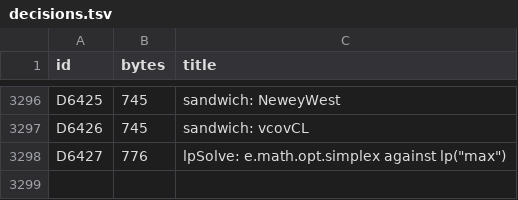
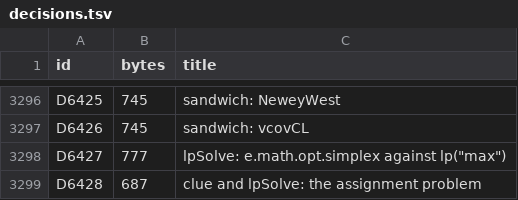
Before and after one commit to nebosa-company/neper, a TSV file: docs/digest/decisions.tsv, drawn as a sheet; only a part is shown, gaps mark what is left out.

```diff
--- a/docs/digest/decisions.tsv
+++ b/docs/digest/decisions.tsv
@@ -3297,2 +3297,3 @@ D6425	745	sandwich: NeweyWest
 D6426	745	sandwich: vcovCL
-D6427	776	lpSolve: e.math.opt.simplex against lp("max")
+D6427	777	lpSolve: e.math.opt.simplex against lp("max")
+D6428	687	clue and lpSolve: the assignment problem
```
Also changed, not shown: docs/digest/queue.tsv, 7 other files.
